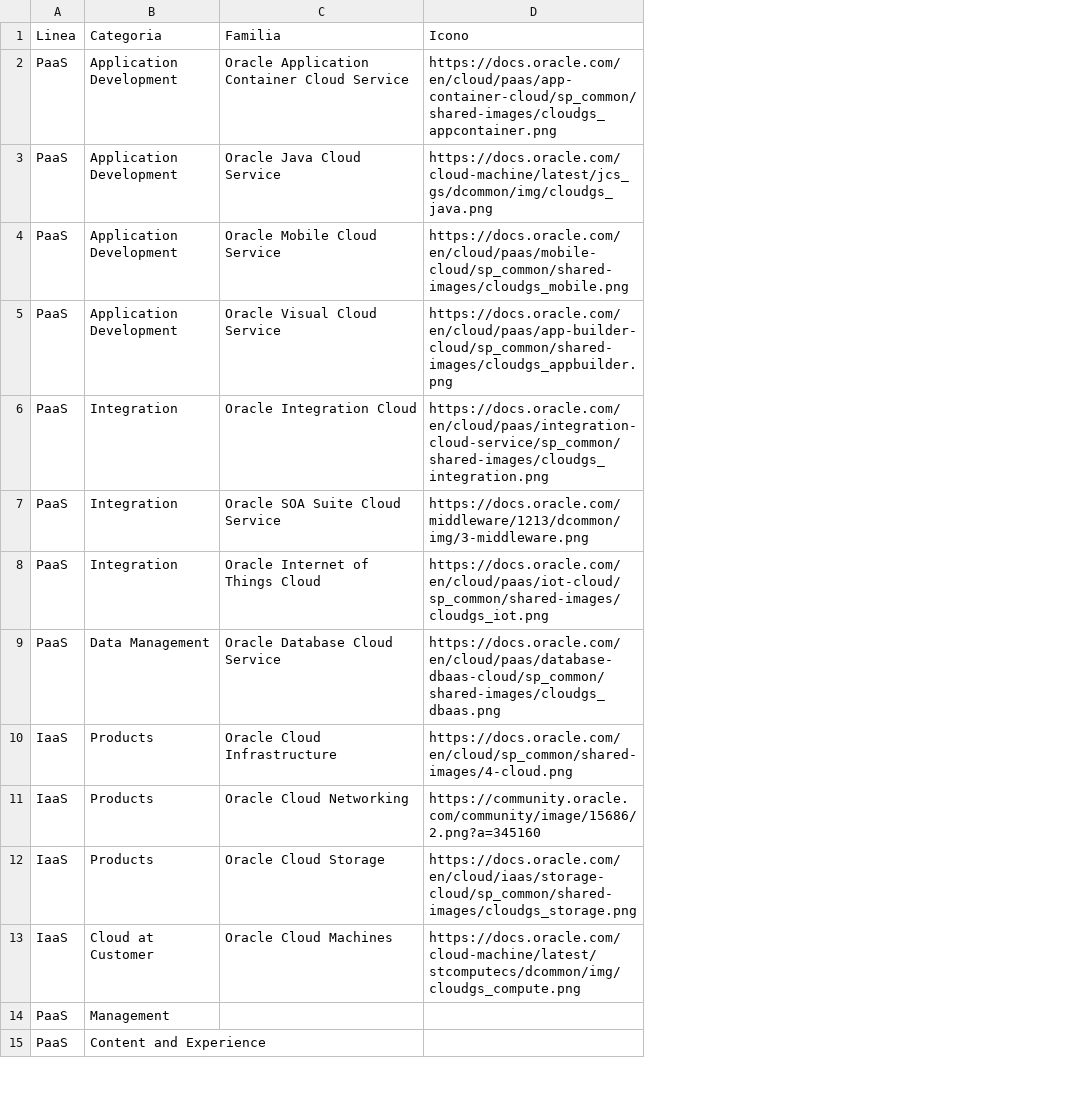
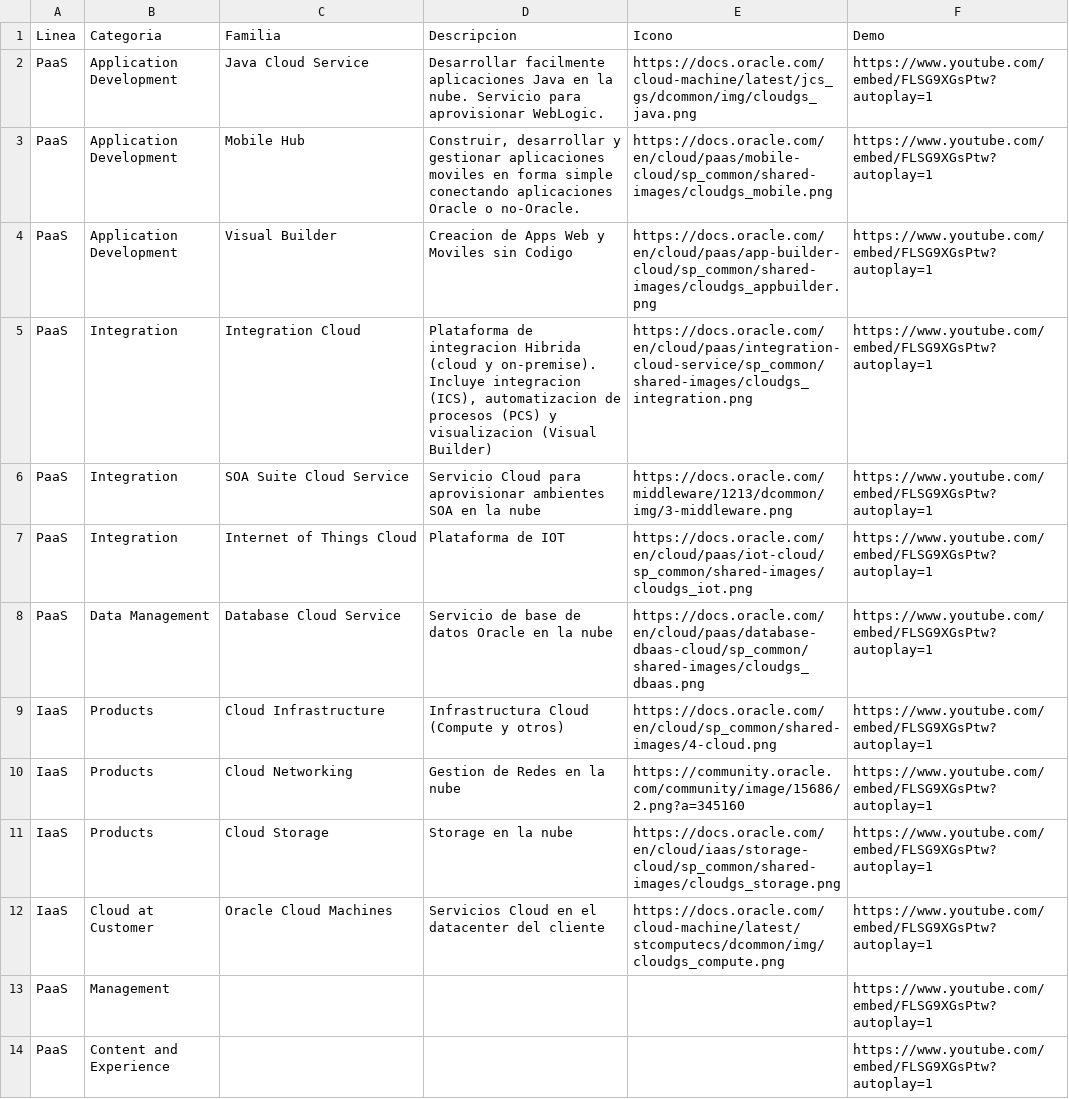
Before and after one commit to heraym/SalesBot, a CSV file: productos-service/data/Familias.csv, drawn as a sheet; only a part is shown; removed rows and columns are numbered as before the commit, all else as after; the diff names each change by its address in the sheet, - before the commit and + after, or states it on an @@ line.

```diff
--- a/productos-service/data/Familias.csv
+++ b/productos-service/data/Familias.csv
+column D (Descripcion), rows 2-12: Desarrollar facilmente aplicaciones Java en la nube. Servicio para aprovisionar WebLogic. | Construir, desarrollar y gestionar aplicaciones moviles en forma simple conectando aplicaciones Oracle o no-Oracle. | Creacion de Apps Web y Moviles sin Codigo | Plataforma de integracion Hibrida (cloud y on-premise). Incluye integracion (ICS), automatizacion de procesos (PCS) y visualizacion (Visual Builder) | Servicio Cloud para aprovisionar ambientes SOA en la nube | Plataforma de IOT | Servicio de base de datos Oracle en la nube | Infrastructura Cloud (Compute y otros) | Gestion de Redes en la nube | Storage en la nube | Servicios Cloud en el datacenter del cliente
+column F (Demo), rows 2-14: all https://www.youtube.com/embed/FLSG9XGsPtw?autoplay=1
-row 2: PaaS | Application Development | Oracle Application Container Cloud Service | https://docs.oracle.com/en/cloud/paas/app-container-cloud/sp_common/shared-images/cloudgs_appcontainer.png
-C2 (Familia): Oracle Java Cloud Service
+C2 (Familia): Java Cloud Service
-C3 (Familia): Oracle Mobile Cloud Service
+C3 (Familia): Mobile Hub
-C4 (Familia): Oracle Visual Cloud Service
+C4 (Familia): Visual Builder
-C5 (Familia): Oracle Integration Cloud
+C5 (Familia): Integration Cloud
-C6 (Familia): Oracle SOA Suite Cloud Service
+C6 (Familia): SOA Suite Cloud Service
-C7 (Familia): Oracle Internet of Things Cloud
+C7 (Familia): Internet of Things Cloud
-C8 (Familia): Oracle Database Cloud Service
+C8 (Familia): Database Cloud Service
-C9 (Familia): Oracle Cloud Infrastructure
+C9 (Familia): Cloud Infrastructure
-C10 (Familia): Oracle Cloud Networking
+C10 (Familia): Cloud Networking
-C11 (Familia): Oracle Cloud Storage
+C11 (Familia): Cloud Storage
```
Also changed, not shown: productos-service/data/Productos.csv, 6 other files.
